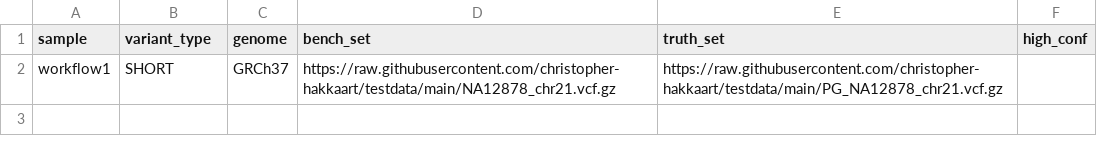
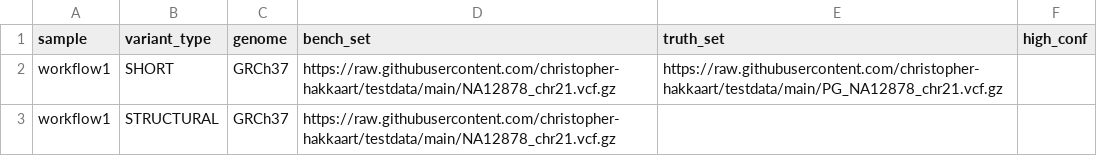
Before and after one commit to christopher-hakkaart/testdata, a CSV file: test_benchmark.csv, drawn as a sheet.

Commit message:
Update test_benchmark.csv
add test

```diff
--- a/test_benchmark.csv
+++ b/test_benchmark.csv
@@ -2 +2,2 @@ sample,variant_type,genome,bench_set,truth_set,high_conf
 workflow1,SHORT,GRCh37,https://raw.githubusercontent.com/christopher-hakkaart/testdata/main/NA12878_chr21.vcf.gz,https://raw.githubusercontent.com/christopher-hakkaart/testdata/main/PG_NA12878_chr21.vcf.gz,
+workflow1,STRUCTURAL,GRCh37,https://raw.githubusercontent.com/christopher-hakkaart/testdata/main/NA12878_chr21.vcf.gz,,
```
